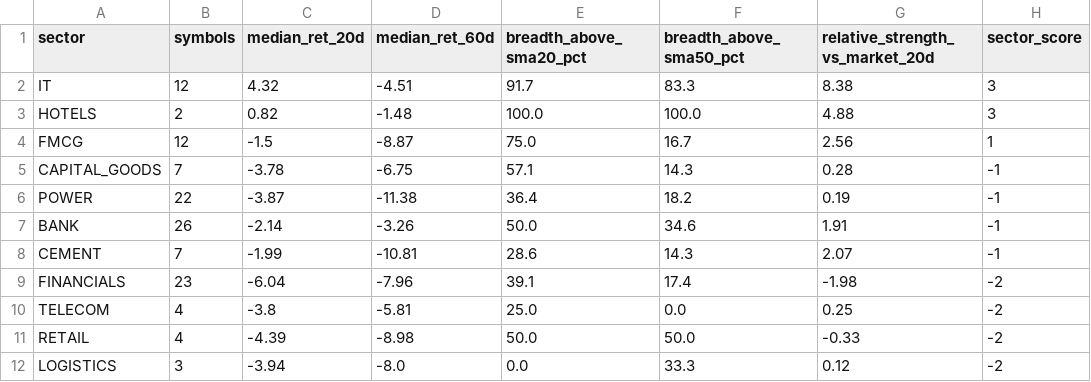
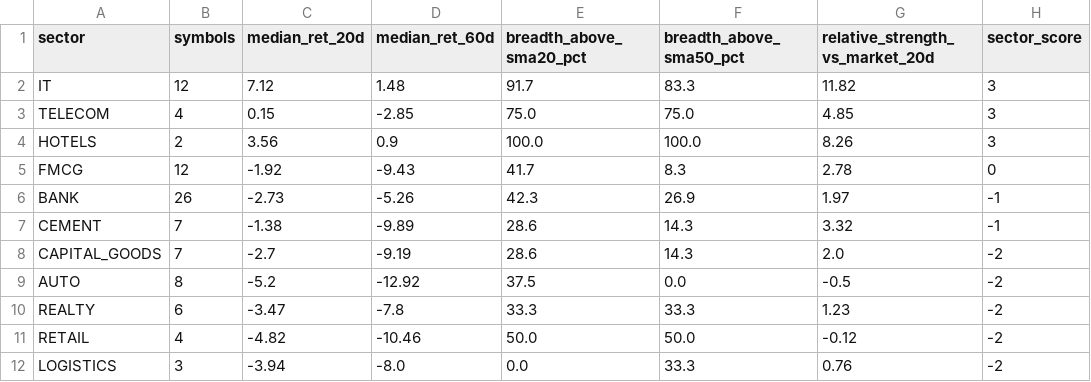
Before and after one commit to abhishekb1991/Swingtradingapp, a CSV file: sector_snapshot.csv, drawn as a sheet; only a part is shown; the diff covers the shown part only.

```diff
--- a/sector_snapshot.csv
+++ b/sector_snapshot.csv
@@ -1,12 +1,12 @@
 sector,symbols,median_ret_20d,median_ret_60d,breadth_above_sma20_pct,breadth_above_sma50_pct,relative_strength_vs_market_20d,sector_score
-IT,12,4.32,-4.51,91.7,83.3,8.38,3
-HOTELS,2,0.82,-1.48,100.0,100.0,4.88,3
-FMCG,12,-1.5,-8.87,75.0,16.7,2.56,1
-CAPITAL_GOODS,7,-3.78,-6.75,57.1,14.3,0.28,-1
-POWER,22,-3.87,-11.38,36.4,18.2,0.19,-1
-BANK,26,-2.14,-3.26,50.0,34.6,1.91,-1
-CEMENT,7,-1.99,-10.81,28.6,14.3,2.07,-1
-FINANCIALS,23,-6.04,-7.96,39.1,17.4,-1.98,-2
-TELECOM,4,-3.8,-5.81,25.0,0.0,0.25,-2
-RETAIL,4,-4.39,-8.98,50.0,50.0,-0.33,-2
-LOGISTICS,3,-3.94,-8.0,0.0,33.3,0.12,-2
+IT,12,7.12,1.48,91.7,83.3,11.82,3
+TELECOM,4,0.15,-2.85,75.0,75.0,4.85,3
+HOTELS,2,3.56,0.9,100.0,100.0,8.26,3
+FMCG,12,-1.92,-9.43,41.7,8.3,2.78,0
+BANK,26,-2.73,-5.26,42.3,26.9,1.97,-1
+CEMENT,7,-1.38,-9.89,28.6,14.3,3.32,-1
+CAPITAL_GOODS,7,-2.7,-9.19,28.6,14.3,2.0,-2
+AUTO,8,-5.2,-12.92,37.5,0.0,-0.5,-2
+REALTY,6,-3.47,-7.8,33.3,33.3,1.23,-2
+RETAIL,4,-4.82,-10.46,50.0,50.0,-0.12,-2
+LOGISTICS,3,-3.94,-8.0,0.0,33.3,0.76,-2
```
Also changed, not shown: 2 added rows, 2 removed rows and 40 edited cells elsewhere in this file, exports/recommendations.csv, macro_snapshot.csv, 3 other files.
